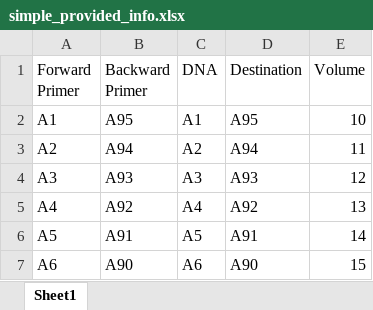
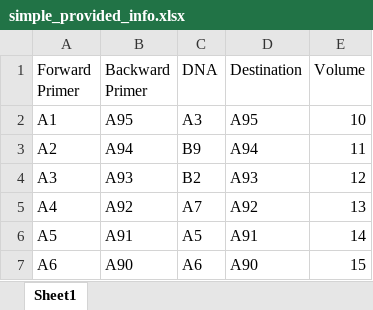
Before and after one commit to AD-SDL/ot2_module, an Excel workbook: ot2_driver/protopiler/test_configs/simple_provided_info.xlsx, sheet Sheet1, drawn as a sheet; only a part is shown; values as stored, in another font and other column widths than the file's, no borders; the diff names each change by its address in the sheet, - before the commit and + after, or states it on an @@ line.

```diff
--- a/ot2_driver/protopiler/test_configs/simple_provided_info.xlsx (sheet Sheet1)
+++ b/ot2_driver/protopiler/test_configs/simple_provided_info.xlsx (sheet Sheet1)
-C2 (DNA): A1
+C2 (DNA): A3
-C3 (DNA): A2
+C3 (DNA): B9
-C4 (DNA): A3
+C4 (DNA): B2
-C5 (DNA): A4
+C5 (DNA): A7
```
Also changed, not shown: 3 other files.
